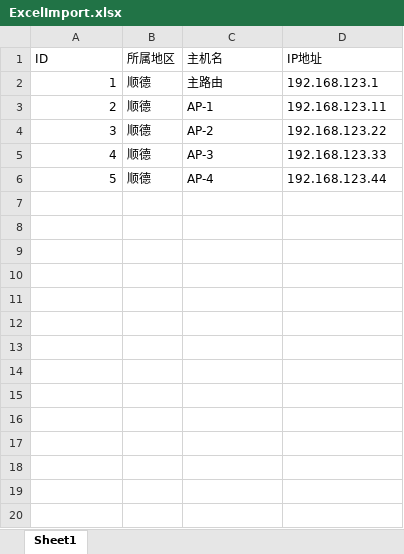
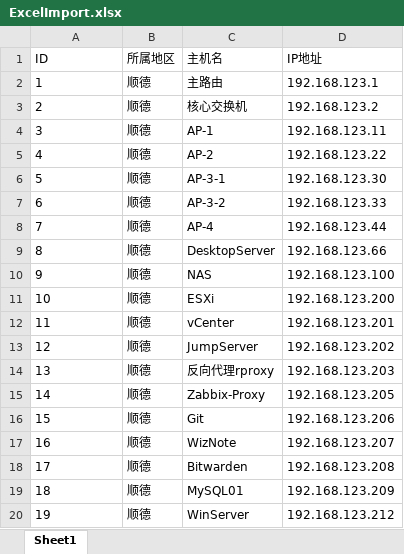
Before and after one commit to forever765/Flow-NMS, an Excel workbook: server/resource/excel/ExcelImport.xlsx, sheet Sheet1, drawn as a sheet; only a part is shown; values as stored, in another font and other column widths than the file's, no borders; addresses are those after the commit; the diff covers the shown part only; the diff names each change by its address in the sheet, - before the commit and + after, or states it on an @@ line.

```diff
--- a/server/resource/excel/ExcelImport.xlsx (sheet Sheet1)
+++ b/server/resource/excel/ExcelImport.xlsx (sheet Sheet1)
-A2 alignment: right
+A2 alignment: left
+row 3: 2 | 顺德 | 核心交换机 | 192.168.123.2
@@ column A (ID) renumbered between rows 4 and 8 @@
-A4:A5 alignment: right
+A4:A5 alignment: left
+row 6: 5 | 顺德 | AP-3-1 | 192.168.123.30
-A7:A8 alignment: right
+A7:A8 alignment: left
-C7 (主机名): AP-3
+C7 (主机名): AP-3-2
+row 9: 8 | 顺德 | DesktopServer | 192.168.123.66
+row 10: 9 | 顺德 | NAS | 192.168.123.100
+row 11: 10 | 顺德 | ESXi | 192.168.123.200
+row 12: 11 | 顺德 | vCenter | 192.168.123.201
+row 13: 12 | 顺德 | JumpServer | 192.168.123.202
+row 14: 13 | 顺德 | 反向代理rproxy | 192.168.123.203
+row 15: 14 | 顺德 | Zabbix-Proxy | 192.168.123.205
+row 16: 15 | 顺德 | Git | 192.168.123.206
+row 17: 16 | 顺德 | WizNote | 192.168.123.207
+row 18: 17 | 顺德 | Bitwarden | 192.168.123.208
+row 19: 18 | 顺德 | MySQL01 | 192.168.123.209
+row 20: 19 | 顺德 | WinServer | 192.168.123.212
```
Also changed, not shown: 23 added rows elsewhere in this sheet, server/resource/excel/ExcelExport.xlsx, 2 other files.
